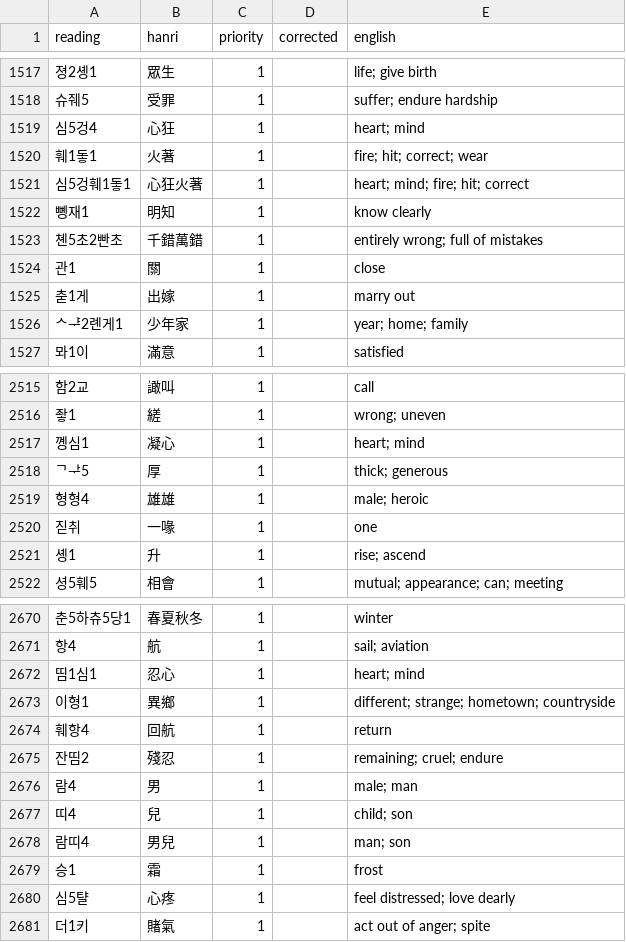
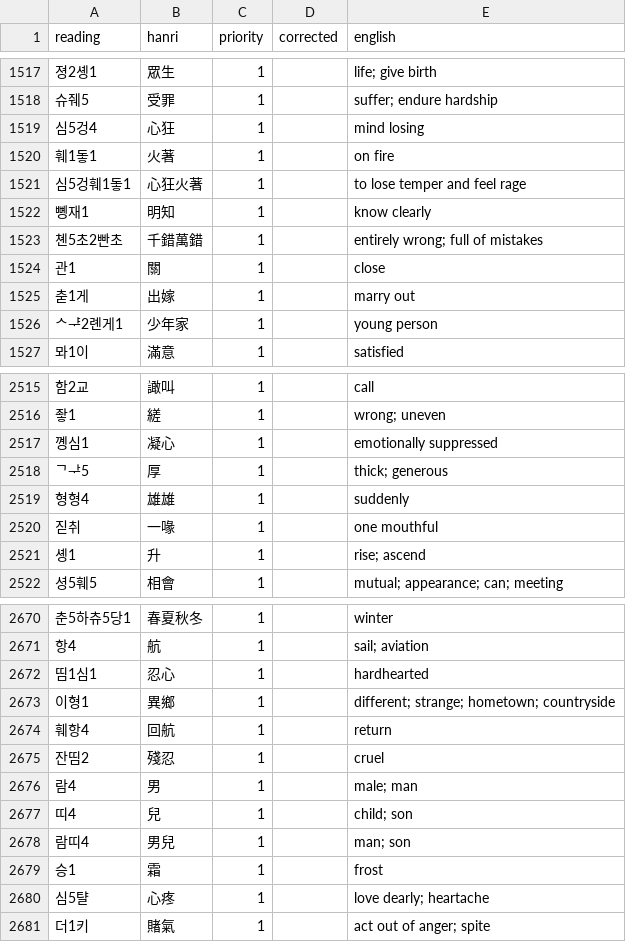
Before and after one commit to thehokkienlang/dictionary, a TSV file: data/hokkien_hanri_dict.tsv, drawn as a sheet; only a part is shown, gaps mark what is left out; the diff covers the shown part only.

Commit message:
Update hokkien_hanri_dict.tsv

```diff
--- a/data/hokkien_hanri_dict.tsv
+++ b/data/hokkien_hanri_dict.tsv
@@ -1518,5 +1518,5 @@ reading	hanri	priority	corrected	english
 슈줴5	受罪	1		suffer; endure hardship
-심5겅4	心狂	1		heart; mind
-훼1돟1	火著	1		fire; hit; correct; wear
-심5겅훼1돟1	心狂火著	1		heart; mind; fire; hit; correct
+심5겅4	心狂	1		mind losing
+훼1돟1	火著	1		on fire
+심5겅훼1돟1	心狂火著	1		to lose temper and feel rage
 뼹재1	明知	1		know clearly
@@ -1525,3 +1525,3 @@ reading	hanri	priority	corrected	english
 춛1게	出嫁	1		marry out
-ᄉᆤ2롄게1	少年家	1		year; home; family
+ᄉᆤ2롄게1	少年家	1		young person
 뫄1이	滿意	1		satisfied
@@ -2516,6 +2516,6 @@ reading	hanri	priority	corrected	english
 좧1	縒	1		wrong; uneven
-꼥심1	凝心	1		heart; mind
+꼥심1	凝心	1		emotionally suppressed
 ᄀᅷ5	厚	1		thick; generous
-형형4	雄雄	1		male; heroic
-짇취	一喙	1		one
+형형4	雄雄	1		suddenly
+짇취	一喙	1		one mouthful
 솅1	升	1		rise; ascend
@@ -2671,6 +2671,6 @@ reading	hanri	priority	corrected	english
 항4	航	1		sail; aviation
-띰1심1	忍心	1		heart; mind
+띰1심1	忍心	1		hardhearted
 이형1	異鄉	1		different; strange; hometown; countryside
 훼항4	回航	1		return
-잔띰2	殘忍	1		remaining; cruel; endure
+잔띰2	殘忍	1		cruel
 람4	男	1		male; man
@@ -2679,3 +2679,3 @@ reading	hanri	priority	corrected	english
 승1	霜	1		frost
-심5턀	心疼	1		feel distressed; love dearly
+심5턀	心疼	1		love dearly; heartache
 더1키	賭氣	1		act out of anger; spite
```
Also changed, not shown: 2 edited cells elsewhere in this file.
